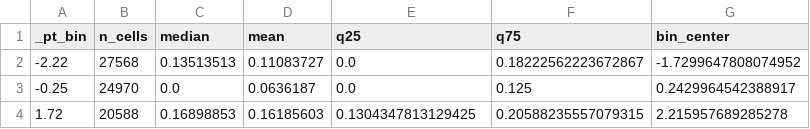
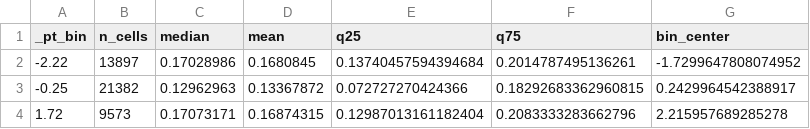
Before and after one commit to jodiejacobs/Jacobs_et_al_2026_wolbachia-drosophila-scrnaseq, a CSV file: cell_culture_system/figures/titer_vs_cellcycle/q1_bin_summary_wolbachia_infection.csv, drawn as a sheet.

```diff
--- a/cell_culture_system/figures/titer_vs_cellcycle/q1_bin_summary_wolbachia_infection.csv
+++ b/cell_culture_system/figures/titer_vs_cellcycle/q1_bin_summary_wolbachia_infection.csv
@@ -1,4 +1,4 @@
 _pt_bin,n_cells,median,mean,q25,q75,bin_center
--2.22,27568,0.13513513,0.11083727,0.0,0.18222562223672867,-1.7299647808074952
--0.25,24970,0.0,0.0636187,0.0,0.125,0.2429964542388917
-1.72,20588,0.16898853,0.16185603,0.1304347813129425,0.20588235557079315,2.215957689285278
+-2.22,13897,0.17028986,0.1680845,0.13740457594394684,0.2014787495136261,-1.7299647808074952
+-0.25,21382,0.12962963,0.13367872,0.072727270424366,0.18292683362960815,0.2429964542388917
+1.72,9573,0.17073171,0.16874315,0.12987013161182404,0.2083333283662796,2.215957689285278
```
Also changed, not shown: cell_culture_system/figures/titer_vs_cellcycle/q1_spearman_wolbachia_infection.csv, cell_culture_system/figures/titer_vs_cellcycle/q2_composition_wolbachia_infection.csv, 21 other files.
